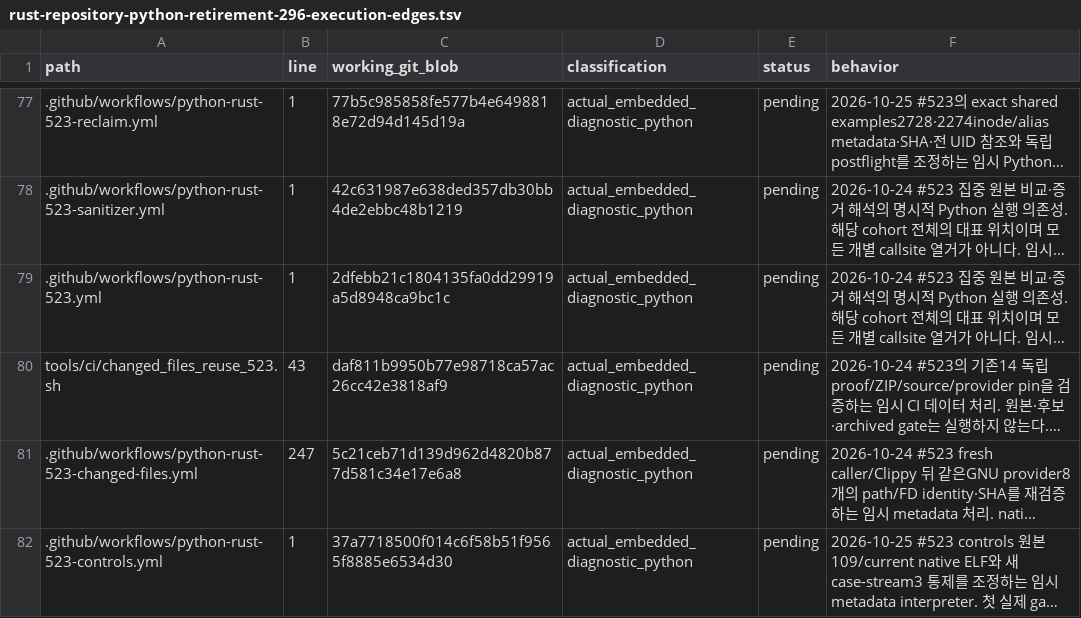
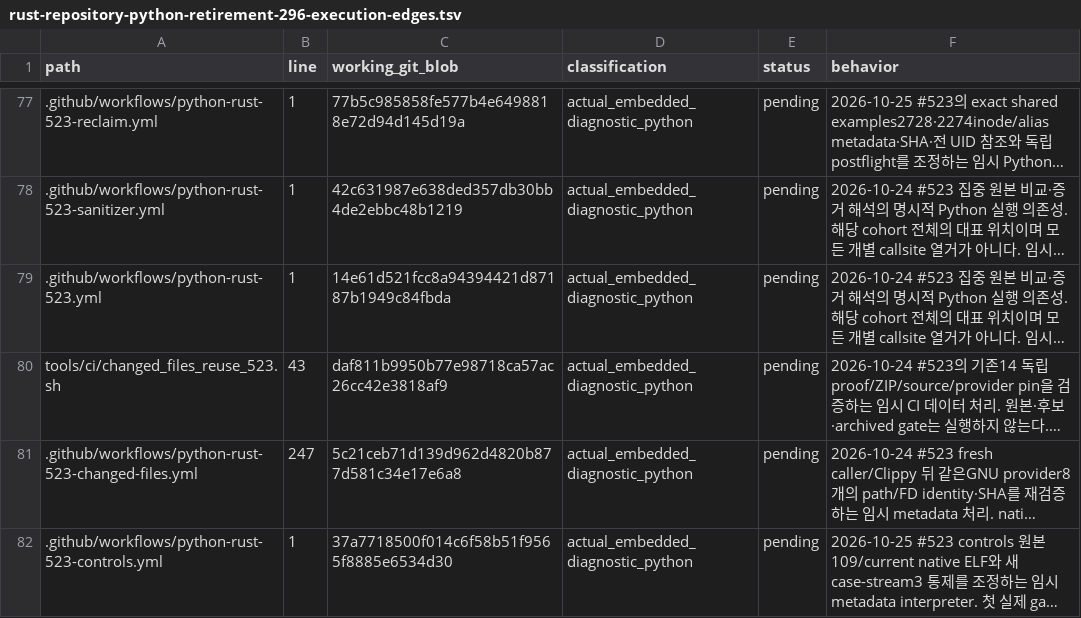
Before and after one commit to bin9208/openpilot-rust, a TSV file: docs/naver/rust-repository-python-retirement-296-execution-edges.tsv, drawn as a sheet; only a part is shown, gaps mark what is left out; long unchanged cells end in …; the diff names each change by its address in the sheet, - before the commit and + after, or states it on an @@ line.

```diff
--- a/docs/naver/rust-repository-python-retirement-296-execution-edges.tsv
+++ b/docs/naver/rust-repository-python-retirement-296-execution-edges.tsv
-C79 (working_git_blob): 2dfebb21c1804135fa0dd29919a5d8948ca9bc1c
+C79 (working_git_blob): 14e61d521fcc8a94394421d87187b1949c84fbda
```
Also changed, not shown: 5 other files.
